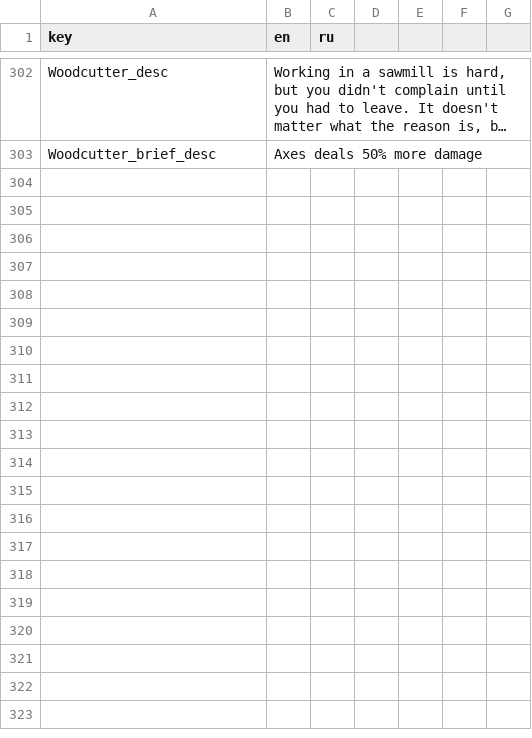
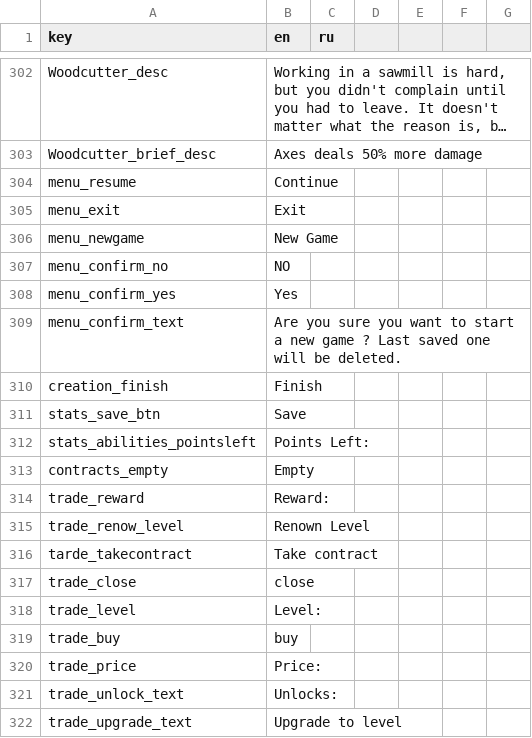
Before and after one commit to TheGreatTeaParty/RogueUltimate, a CSV file: Assets/Resources/localization.csv, drawn as a sheet; only a part is shown, gaps mark what is left out; long unchanged cells end in …; the diff covers the shown part only; the diff names each change by its address in the sheet, - before the commit and + after, or states it on an @@ line.

Commit message:
Localization Font added, Localization file finished

```diff
--- a/Assets/Resources/localization.csv
+++ b/Assets/Resources/localization.csv
+row 304: menu_resume | Continue
+row 305: menu_exit | Exit
+row 306: menu_newgame | New Game
+row 307: menu_confirm_no | NO
+row 308: menu_confirm_yes | Yes
+row 309: menu_confirm_text | Are you sure you want to start a new game ? Last saved one will be deleted.
+row 310: creation_finish | Finish
+row 311: stats_save_btn | Save
+row 312: stats_abilities_pointsleft | Points Left:
+row 313: contracts_empty | Empty
+row 314: trade_reward | Reward:
+row 315: trade_renow_level | Renown Level
+row 316: tarde_takecontract | Take contract
+row 317: trade_close | close
+row 318: trade_level | Level:
+row 319: trade_buy | buy
+row 320: trade_price | Price:
+row 321: trade_unlock_text | Unlocks:
+row 322: trade_upgrade_text | Upgrade to level
```
Also changed, not shown: 73 added rows elsewhere in this file, 20 other files.
